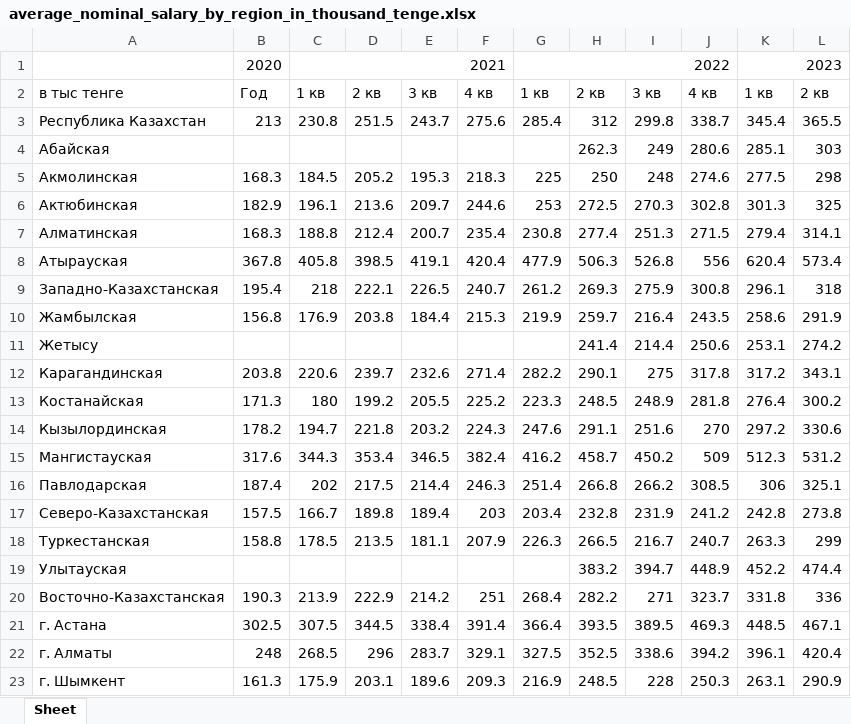
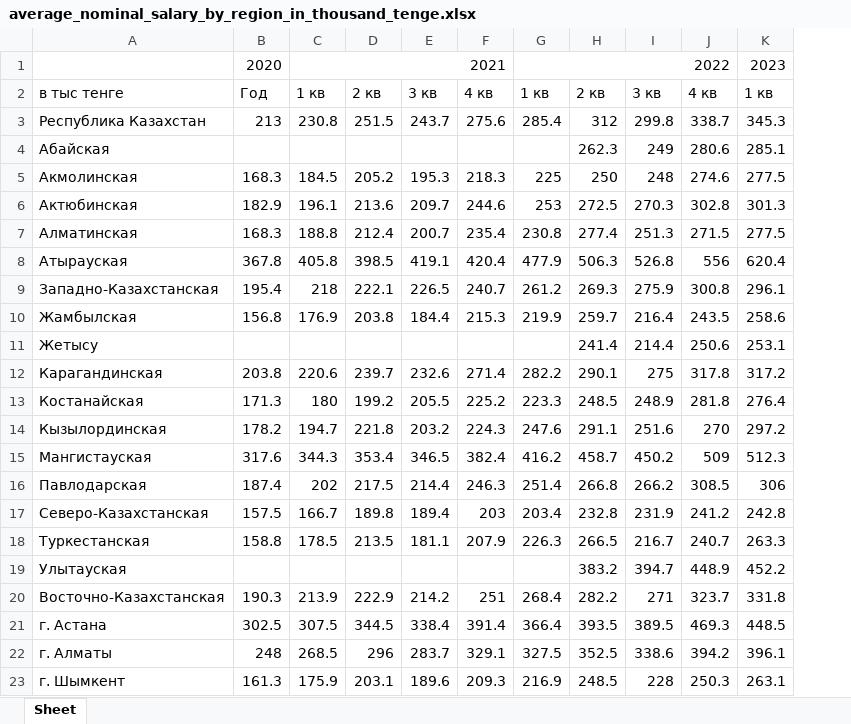
Before and after one commit to Cagey7/Macrobulletin_project, an Excel workbook: bulletin/macroeconomics/static/macroeconomics/tables/average_nominal_salary_by_region_in_thousand_tenge.xlsx, sheet Sheet, drawn as a sheet; values as stored, in another font and other column widths than the file's, no borders; the diff names each change by its address in the sheet, - before the commit and + after, or states it on an @@ line.

```diff
--- a/bulletin/macroeconomics/static/macroeconomics/tables/average_nominal_salary_by_region_in_thousand_tenge.xlsx (sheet Sheet)
+++ b/bulletin/macroeconomics/static/macroeconomics/tables/average_nominal_salary_by_region_in_thousand_tenge.xlsx (sheet Sheet)
-column L, rows 2-23: 2 кв | 365.5 | 303 | 298 | 325 | 314.1 | 573.4 | 318 | 291.9 | 274.2 | 343.1 | 300.2 | 330.6 | 531.2 | 325.1 | 273.8 | 299 | 474.4 | 336 | 467.1 | 420.4 | 290.9
-K1:L1 merged
-K3: 345.4
+K3: 345.3
-K7: 279.4
+K7: 277.5
```
Also changed, not shown: bulletin/macroeconomics/static/macroeconomics/tables/average_salary_by_economic_activity_in_thousand_tenge.xlsx, bulletin/macroeconomics/static/macroeconomics/tables/industrial_production_volume_at_current_prices.xlsx, 18 other files.
